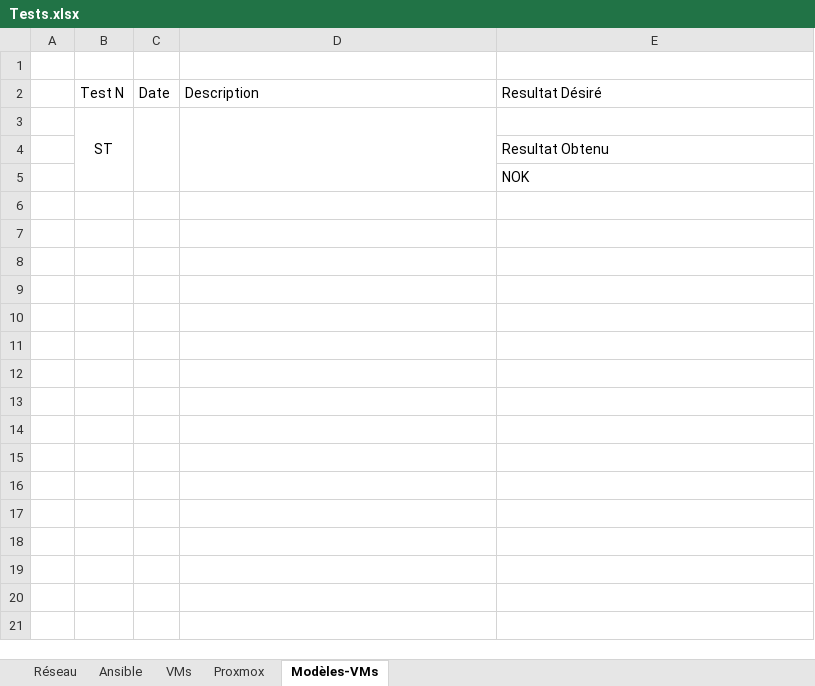
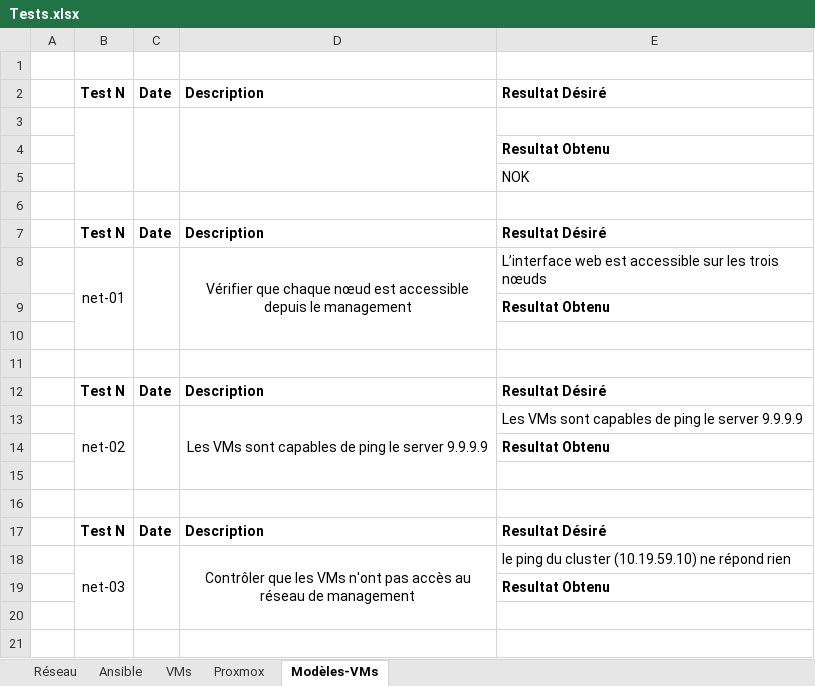
Before and after one commit to Lucielle-Voeffray/TPI-2026, an Excel workbook: Doc/Tests.xlsx, sheet Modèles-VMs, drawn as a sheet; only a part is shown; values as stored, in another font and other column widths than the file's, no borders; conditional formats not drawn; the diff covers the shown part only; the diff names each change by its address in the sheet, - before the commit and + after, or states it on an @@ line.

```diff
--- a/Doc/Tests.xlsx (sheet Modèles-VMs)
+++ b/Doc/Tests.xlsx (sheet Modèles-VMs)
-B2:E2 bold: off
+B2:E2 bold: on
-B3: ST
+B3: (empty)
-E4 bold: off
+E4 bold: on
+row 6: (empty)
+row 7:  | Test N | Date | Description | Resultat Désiré
+row 8:  | net-01 |  | Vérifier que chaque nœud est accessible depuis le management | L’interface web est accessible sur les trois nœuds
+row 9:  |  |  |  | Resultat Obtenu
+row 10: (empty)
+row 11: (empty)
+row 12:  | Test N | Date | Description | Resultat Désiré
+row 13:  | net-02 |  | Les VMs sont capables de ping le server 9.9.9.9 | Les VMs sont capables de ping le server 9.9.9.9
+row 14:  |  |  |  | Resultat Obtenu
+row 15: (empty)
+row 16: (empty)
+row 17:  | Test N | Date | Description | Resultat Désiré
+row 18:  | net-03 |  | Contrôler que les VMs n'ont pas accès au réseau de management | le ping du cluster (10.19.59.10) ne répond rien
+row 19:  |  |  |  | Resultat Obtenu
+row 20: (empty)
+row 21: (empty)
```
Also changed, not shown: 48 added rows elsewhere in this sheet, Doc/2_CAND_Modele_Planning_2026.xlsx, Doc/3_CAND_Modele_Journal_2026.xlsx, 28 other files.
